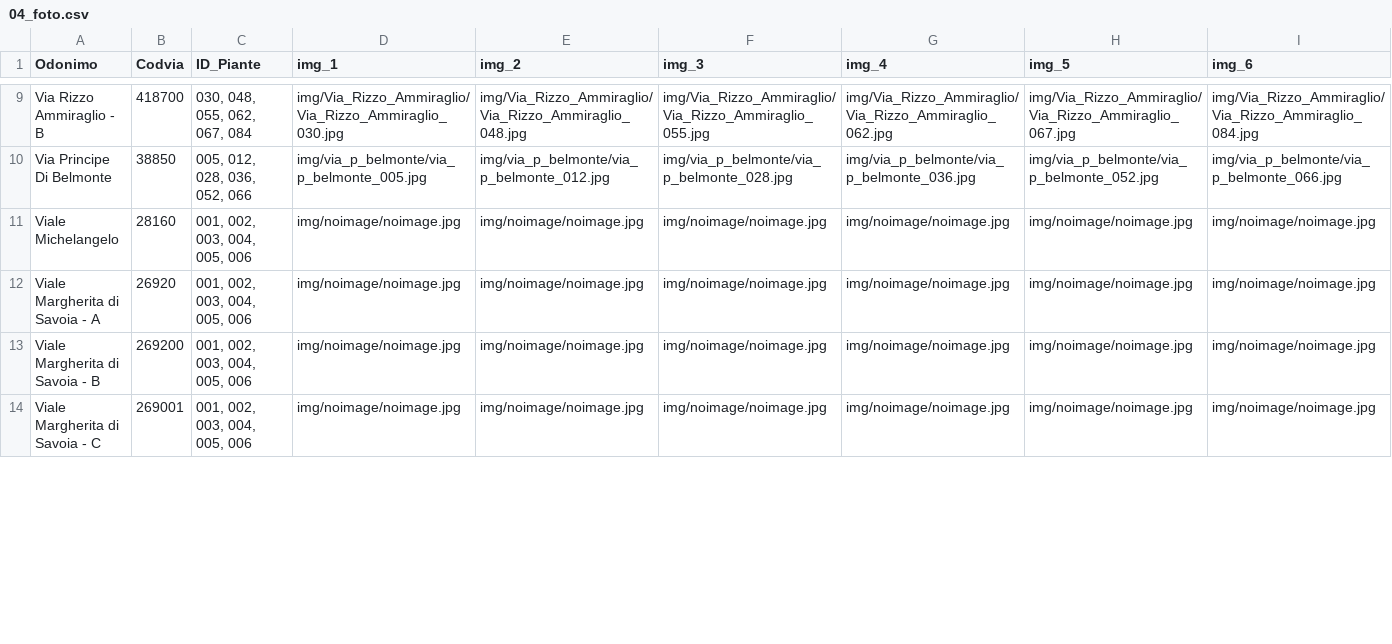
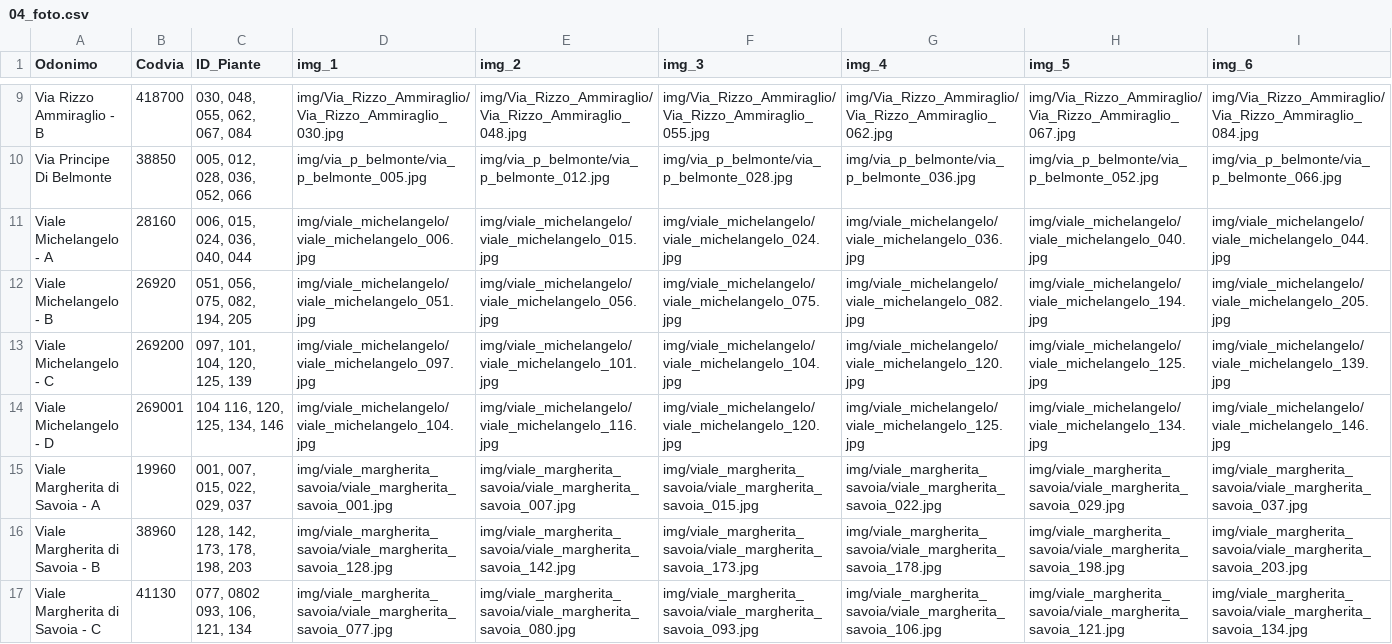
Before and after one commit to PalermoHub/Verde_Urbano, a CSV file: dati/04_foto.csv, drawn as a sheet; only a part is shown, gaps mark what is left out; the diff covers the shown part only.

```diff
--- a/dati/04_foto.csv
+++ b/dati/04_foto.csv
@@ -10,5 +10,8 @@ Via Rizzo Ammiraglio - B,418700,"030,  048, 055, 062, 067, 084",img/Via_Rizzo_Am
 Via Principe Di Belmonte,38850,"005, 012, 028, 036, 052, 066",img/via_p_belmonte/via_p_belmonte_005.jpg,img/via_p_belmonte/via_p_belmonte_012.jpg,img/via_p_belmonte/via_p_belmonte_028.jpg,img/via_p_belmonte/via_p_belmonte_036.jpg,img/via_p_belmonte/via_p_belmonte_052.jpg,img/via_p_belmonte/via_p_belmonte_066.jpg
-Viale Michelangelo,28160,"001, 002, 003, 004, 005, 006",img/noimage/noimage.jpg,img/noimage/noimage.jpg,img/noimage/noimage.jpg,img/noimage/noimage.jpg,img/noimage/noimage.jpg,img/noimage/noimage.jpg
-Viale Margherita di Savoia - A,26920,"001, 002, 003, 004, 005, 006",img/noimage/noimage.jpg,img/noimage/noimage.jpg,img/noimage/noimage.jpg,img/noimage/noimage.jpg,img/noimage/noimage.jpg,img/noimage/noimage.jpg
-Viale Margherita di Savoia - B,269200,"001, 002, 003, 004, 005, 006",img/noimage/noimage.jpg,img/noimage/noimage.jpg,img/noimage/noimage.jpg,img/noimage/noimage.jpg,img/noimage/noimage.jpg,img/noimage/noimage.jpg
-Viale Margherita di Savoia - C,269001,"001, 002, 003, 004, 005, 006",img/noimage/noimage.jpg,img/noimage/noimage.jpg,img/noimage/noimage.jpg,img/noimage/noimage.jpg,img/noimage/noimage.jpg,img/noimage/noimage.jpg
+Viale Michelangelo - A,28160,"006, 015, 024, 036, 040, 044",img/viale_michelangelo/viale_michelangelo_006.jpg,img/viale_michelangelo/viale_michelangelo_015.jpg,img/viale_michelangelo/viale_michelangelo_024.jpg,img/viale_michelangelo/viale_michelangelo_036.jpg,img/viale_michelangelo/viale_michelangelo_040.jpg,img/viale_michelangelo/viale_michelangelo_044.jpg
+Viale Michelangelo - B,26920,"051, 056, 075, 082, 194, 205",img/viale_michelangelo/viale_michelangelo_051.jpg,img/viale_michelangelo/viale_michelangelo_056.jpg,img/viale_michelangelo/viale_michelangelo_075.jpg,img/viale_michelangelo/viale_michelangelo_082.jpg,img/viale_michelangelo/viale_michelangelo_194.jpg,img/viale_michelangelo/viale_michelangelo_205.jpg
+Viale Michelangelo - C,269200,"097, 101, 104, 120, 125, 139",img/viale_michelangelo/viale_michelangelo_097.jpg,img/viale_michelangelo/viale_michelangelo_101.jpg,img/viale_michelangelo/viale_michelangelo_104.jpg,img/viale_michelangelo/viale_michelangelo_120.jpg,img/viale_michelangelo/viale_michelangelo_125.jpg,img/viale_michelangelo/viale_michelangelo_139.jpg
+Viale Michelangelo - D,269001,"104 116, 120, 125, 134, 146",img/viale_michelangelo/viale_michelangelo_104.jpg,img/viale_michelangelo/viale_michelangelo_116.jpg,img/viale_michelangelo/viale_michelangelo_120.jpg,img/viale_michelangelo/viale_michelangelo_125.jpg,img/viale_michelangelo/viale_michelangelo_134.jpg,img/viale_michelangelo/viale_michelangelo_146.jpg
+Viale Margherita di Savoia - A,19960,"001, 007, 015, 022, 029, 037",img/viale_margherita_savoia/viale_margherita_savoia_001.jpg,img/viale_margherita_savoia/viale_margherita_savoia_007.jpg,img/viale_margherita_savoia/viale_margherita_savoia_015.jpg,img/viale_margherita_savoia/viale_margherita_savoia_022.jpg,img/viale_margherita_savoia/viale_margherita_savoia_029.jpg,img/viale_margherita_savoia/viale_margherita_savoia_037.jpg
+Viale Margherita di Savoia - B,38960,"128, 142, 173, 178, 198, 203",img/viale_margherita_savoia/viale_margherita_savoia_128.jpg,img/viale_margherita_savoia/viale_margherita_savoia_142.jpg,img/viale_margherita_savoia/viale_margherita_savoia_173.jpg,img/viale_margherita_savoia/viale_margherita_savoia_178.jpg,img/viale_margherita_savoia/viale_margherita_savoia_198.jpg,img/viale_margherita_savoia/viale_margherita_savoia_203.jpg
+Viale Margherita di Savoia - C,41130,"077, 0802 093, 106, 121, 134",img/viale_margherita_savoia/viale_margherita_savoia_077.jpg,img/viale_margherita_savoia/viale_margherita_savoia_080.jpg,img/viale_margherita_savoia/viale_margherita_savoia_093.jpg,img/viale_margherita_savoia/viale_margherita_savoia_106.jpg,img/viale_margherita_savoia/viale_margherita_savoia_121.jpg,img/viale_margherita_savoia/viale_margherita_savoia_134.jpg
```
Also changed, not shown: 40 edited cells elsewhere in this file, 18 other files.
